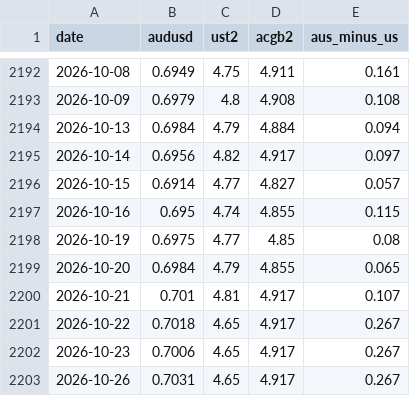
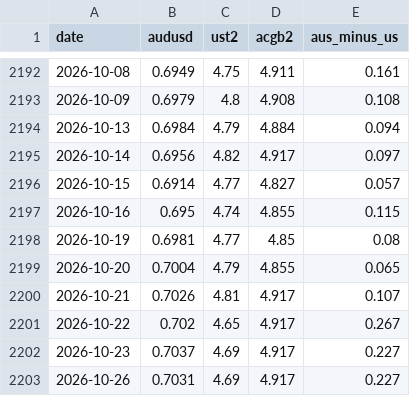
Before and after one commit to tevinweerawardena1-del/rba-implied-cash-rate, a CSV file: docs/data/fx_differential.csv, drawn as a sheet; only a part is shown, gaps mark what is left out.

```diff
--- a/docs/data/fx_differential.csv
+++ b/docs/data/fx_differential.csv
@@ -2197,7 +2197,7 @@ date,audusd,ust2,acgb2,aus_minus_us
 2026-10-16,0.695,4.74,4.855,0.115
-2026-10-19,0.6975,4.77,4.85,0.08
-2026-10-20,0.6984,4.79,4.855,0.065
-2026-10-21,0.701,4.81,4.917,0.107
-2026-10-22,0.7018,4.65,4.917,0.267
-2026-10-23,0.7006,4.65,4.917,0.267
-2026-10-26,0.7031,4.65,4.917,0.267
+2026-10-19,0.6981,4.77,4.85,0.08
+2026-10-20,0.7004,4.79,4.855,0.065
+2026-10-21,0.7026,4.81,4.917,0.107
+2026-10-22,0.702,4.65,4.917,0.267
+2026-10-23,0.7037,4.69,4.917,0.227
+2026-10-26,0.7031,4.69,4.917,0.227
```
Also changed, not shown: docs/data/us_treasury_yields.csv, 4 other files.
